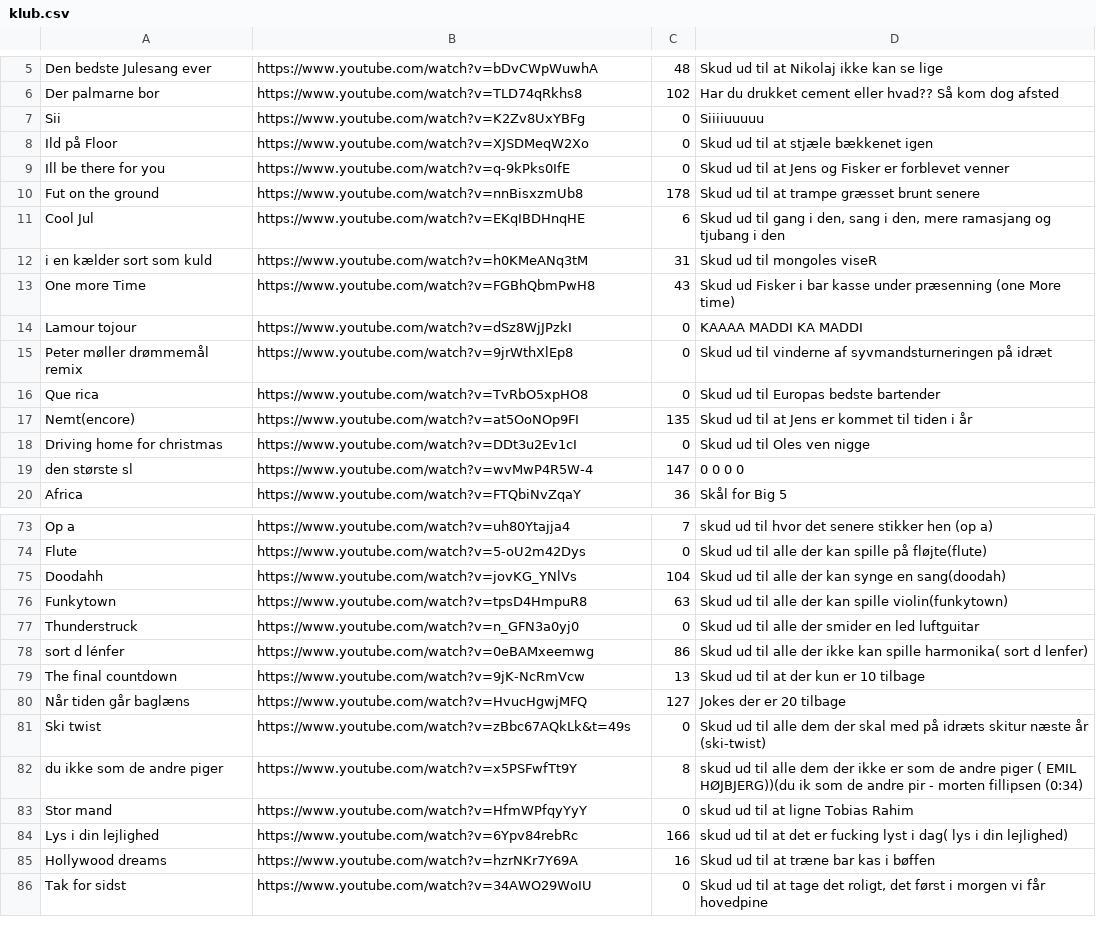
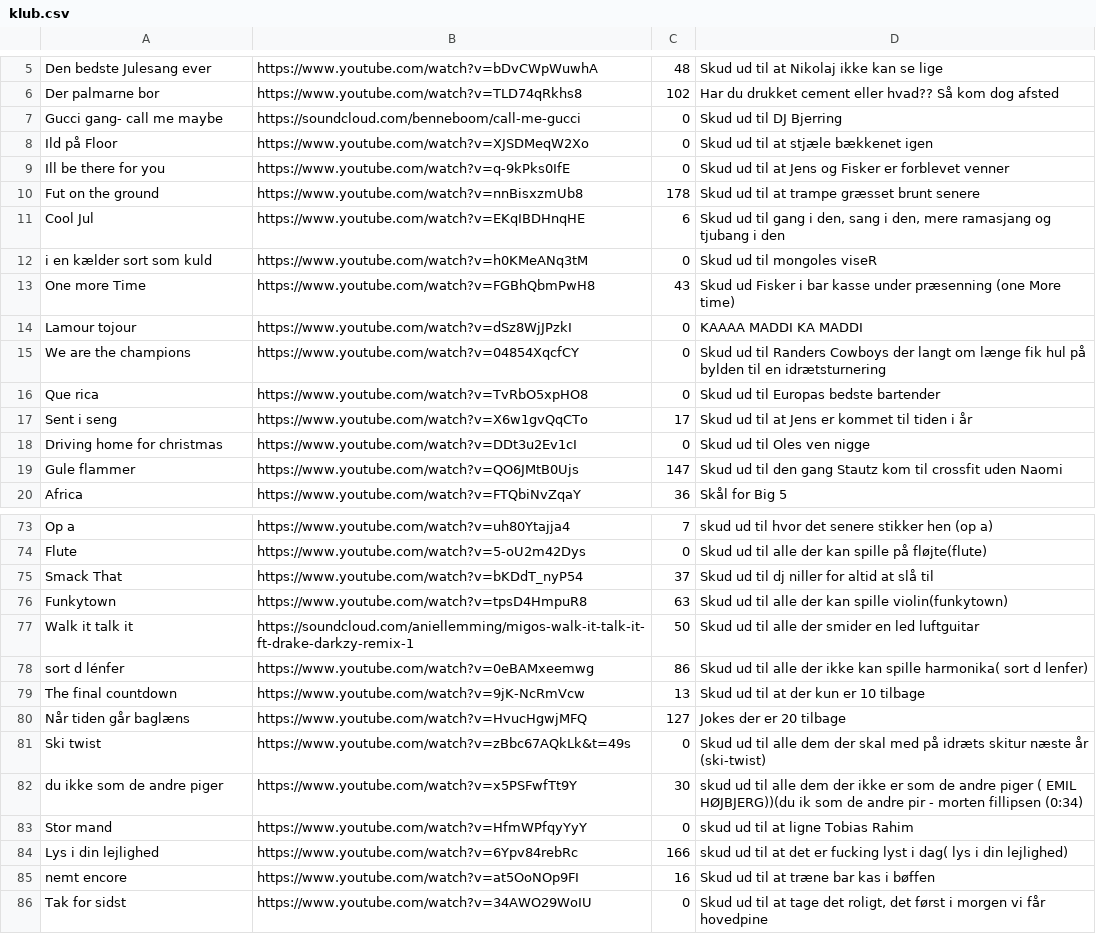
Before and after one commit to Viktorsondergaard/Klub100ere, a CSV file: Klub100er/FiskerKapKlub100/klub.csv, drawn as a sheet; only a part is shown, gaps mark what is left out; the diff covers the shown part only.

```diff
--- a/Klub100er/FiskerKapKlub100/klub.csv
+++ b/Klub100er/FiskerKapKlub100/klub.csv
@@ -6,3 +6,3 @@ Den bedste Julesang ever,https://www.youtube.com/watch?v=bDvCWpWuwhA,48,Skud ud
 Der palmarne bor,https://www.youtube.com/watch?v=TLD74qRkhs8,102,Har du drukket cement eller hvad?? Så kom dog afsted
-Sii,https://www.youtube.com/watch?v=K2Zv8UxYBFg,0,Siiiiuuuuu
+Gucci gang- call me maybe,https://soundcloud.com/benneboom/call-me-gucci,0,Skud ud til DJ Bjerring
 Ild på Floor,https://www.youtube.com/watch?v=XJSDMeqW2Xo,0,Skud ud til at stjæle bækkenet igen
@@ -11,10 +11,10 @@ Fut on the ground,https://www.youtube.com/watch?v=nnBisxzmUb8,178,Skud ud til at
 Cool Jul,https://www.youtube.com/watch?v=EKqIBDHnqHE,6,"Skud ud til gang i den, sang i den, mere ramasjang og tjubang i den"
-i en kælder sort som kuld,https://www.youtube.com/watch?v=h0KMeANq3tM,31,Skud ud til mongoles viseR
+i en kælder sort som kuld,https://www.youtube.com/watch?v=h0KMeANq3tM,0,Skud ud til mongoles viseR
 One more Time,https://www.youtube.com/watch?v=FGBhQbmPwH8,43,Skud ud Fisker i bar kasse under præsenning (one More time)
 Lamour tojour,https://www.youtube.com/watch?v=dSz8WjJPzkI,0,KAAAA MADDI KA MADDI
-Peter møller drømmemål remix,https://www.youtube.com/watch?v=9jrWthXlEp8,0,Skud ud til vinderne af syvmandsturneringen på idræt
+We are the champions,https://www.youtube.com/watch?v=04854XqcfCY,0,Skud ud til Randers Cowboys der langt om længe fik hul på bylden til en idrætsturnering
 Que rica,https://www.youtube.com/watch?v=TvRbO5xpHO8,0,Skud ud til Europas bedste bartender
-Nemt(encore),https://www.youtube.com/watch?v=at5OoNOp9FI,135,Skud ud til at Jens er kommet til tiden i år
+Sent i seng,https://www.youtube.com/watch?v=X6w1gvQqCTo,17,Skud ud til at Jens er kommet til tiden i år
 Driving home for christmas,https://www.youtube.com/watch?v=DDt3u2Ev1cI,0,Skud ud til Oles ven nigge
-den største sl,https://www.youtube.com/watch?v=wvMwP4R5W-4,147,0 0 0 0
+Gule flammer,https://www.youtube.com/watch?v=QO6JMtB0Ujs,147,Skud ud til den gang Stautz kom til crossfit uden Naomi
 Africa,https://www.youtube.com/watch?v=FTQbiNvZqaY,36,Skål for Big 5
@@ -74,5 +74,5 @@ Op a,https://www.youtube.com/watch?v=uh80Ytajja4,7,skud ud til hvor det senere s
 Flute,https://www.youtube.com/watch?v=5-oU2m42Dys,0,Skud ud til alle der kan spille på fløjte(flute)
-Doodahh,https://www.youtube.com/watch?v=jovKG_YNlVs,104,Skud ud til alle der kan synge en sang(doodah)
+Smack That,https://www.youtube.com/watch?v=bKDdT_nyP54,37,Skud ud til dj niller for altid at slå til
 Funkytown,https://www.youtube.com/watch?v=tpsD4HmpuR8,63,Skud ud til alle der kan spille violin(funkytown)
-Thunderstruck,https://www.youtube.com/watch?v=n_GFN3a0yj0,0,Skud ud til alle der smider en led luftguitar
+Walk it talk it,https://soundcloud.com/aniellemming/migos-walk-it-talk-it-ft-drake-darkzy-remix-1,50,Skud ud til alle der smider en led luftguitar
 sort d lénfer,https://www.youtube.com/watch?v=0eBAMxeemwg,86,Skud ud til alle der ikke kan spille harmonika( sort d lenfer)
@@ -81,6 +81,6 @@ Når tiden går baglæns,https://www.youtube.com/watch?v=HvucHgwjMFQ,127,Jokes d
 Ski twist,https://www.youtube.com/watch?v=zBbc67AQkLk&t=49s,0,Skud ud til alle dem der skal med på idræts skitur næste år (ski-twist)
-du ikke som de andre piger,https://www.youtube.com/watch?v=x5PSFwfTt9Y,8,skud ud til alle dem der ikke er som de andre piger ( EMIL HØJBJERG))(du ik som de andre pir - morten fillipsen (0:34)
+du ikke som de andre piger,https://www.youtube.com/watch?v=x5PSFwfTt9Y,30,skud ud til alle dem der ikke er som de andre piger ( EMIL HØJBJERG))(du ik som de andre pir - morten fillipsen (0:34)
 Stor mand,https://www.youtube.com/watch?v=HfmWPfqyYyY,0,skud ud til at ligne Tobias Rahim
 Lys i din lejlighed,https://www.youtube.com/watch?v=6Ypv84rebRc,166,skud ud til at det er fucking lyst i dag( lys i din lejlighed)
-Hollywood dreams,https://www.youtube.com/watch?v=hzrNKr7Y69A,16,Skud ud til at træne bar kas i bøffen
+nemt encore,https://www.youtube.com/watch?v=at5OoNOp9FI,16,Skud ud til at træne bar kas i bøffen
 Tak for sidst,https://www.youtube.com/watch?v=34AWO29WoIU,0,"Skud ud til at tage det roligt, det først i morgen vi får hovedpine"
```
Also changed, not shown: 8 added rows, 9 removed rows and 8 edited cells elsewhere in this file, 19 other files.
